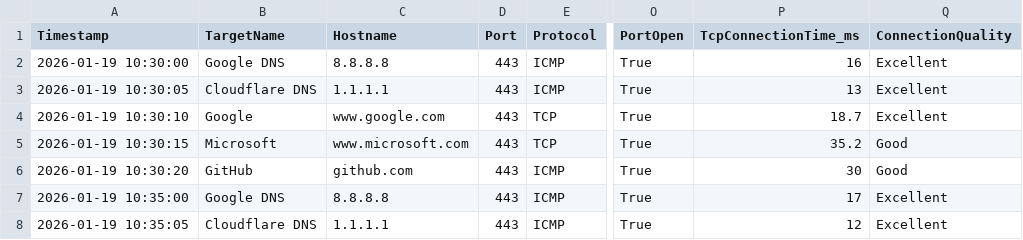
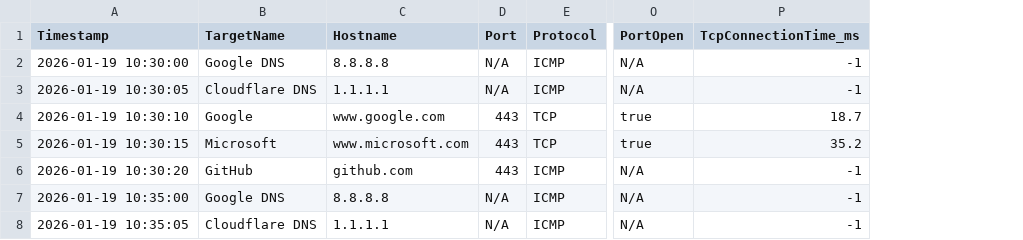
Before and after one commit to m0ntyG/network-measurement, a CSV file: example_output.csv, drawn as a sheet; only a part is shown, gaps mark what is left out; the diff names each change by its address in the sheet, - before the commit and + after, or states it on an @@ line.

Commit message:
Add TCP latency measurement function and update CSV output format

```diff
--- a/example_output.csv
+++ b/example_output.csv
-column Q (ConnectionQuality), rows 2-8: Excellent | Excellent | Excellent | Good | Good | Excellent | Excellent
-D2:D3 (Port): 443
+D2:D3 (Port): N/A
-O2:O3 (PortOpen): True
+O2:O3 (PortOpen): N/A
-P2 (TcpConnectionTime_ms): 16
+P2 (TcpConnectionTime_ms): -1
-P3 (TcpConnectionTime_ms): 13
+P3 (TcpConnectionTime_ms): -1
-O4:O5 (PortOpen): True
+O4:O5 (PortOpen): true
-O6:O8 (PortOpen): True
+O6:O8 (PortOpen): N/A
-P6 (TcpConnectionTime_ms): 30
+P6 (TcpConnectionTime_ms): -1
-D7:D8 (Port): 443
+D7:D8 (Port): N/A
-P7 (TcpConnectionTime_ms): 17
+P7 (TcpConnectionTime_ms): -1
-P8 (TcpConnectionTime_ms): 12
+P8 (TcpConnectionTime_ms): -1
```
Also changed, not shown: 2 other files.
